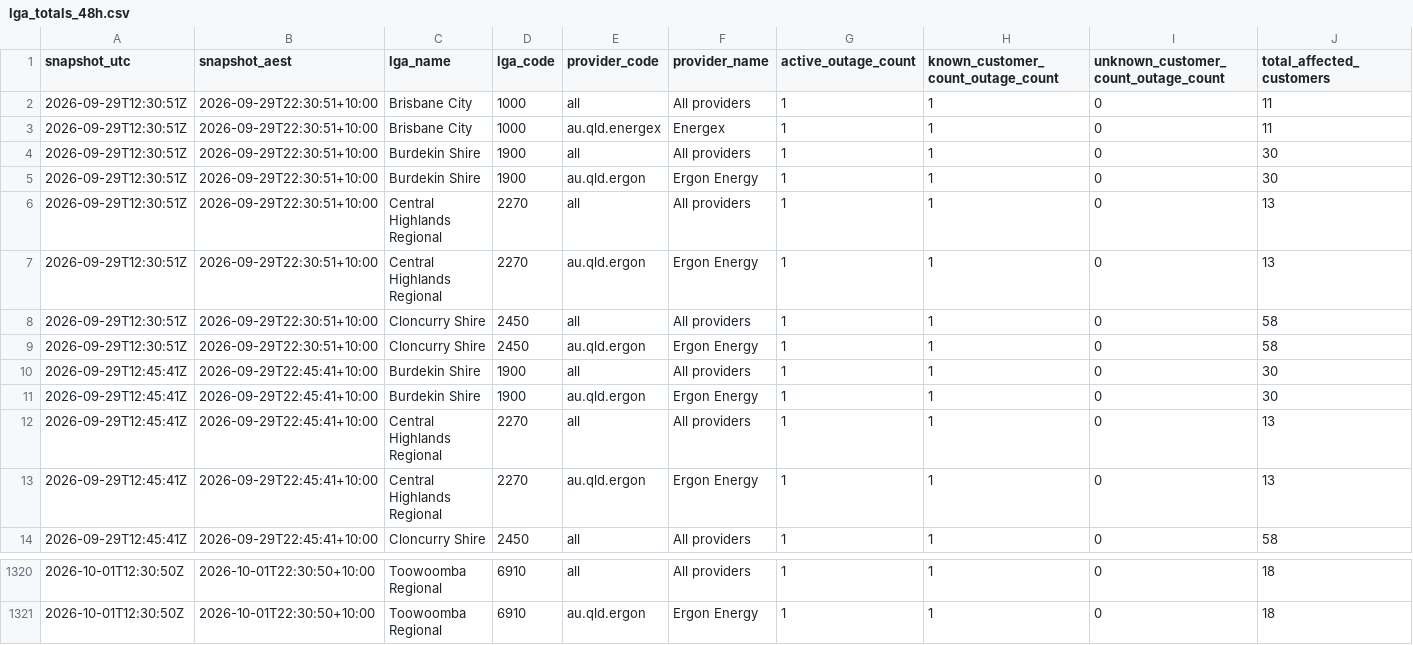
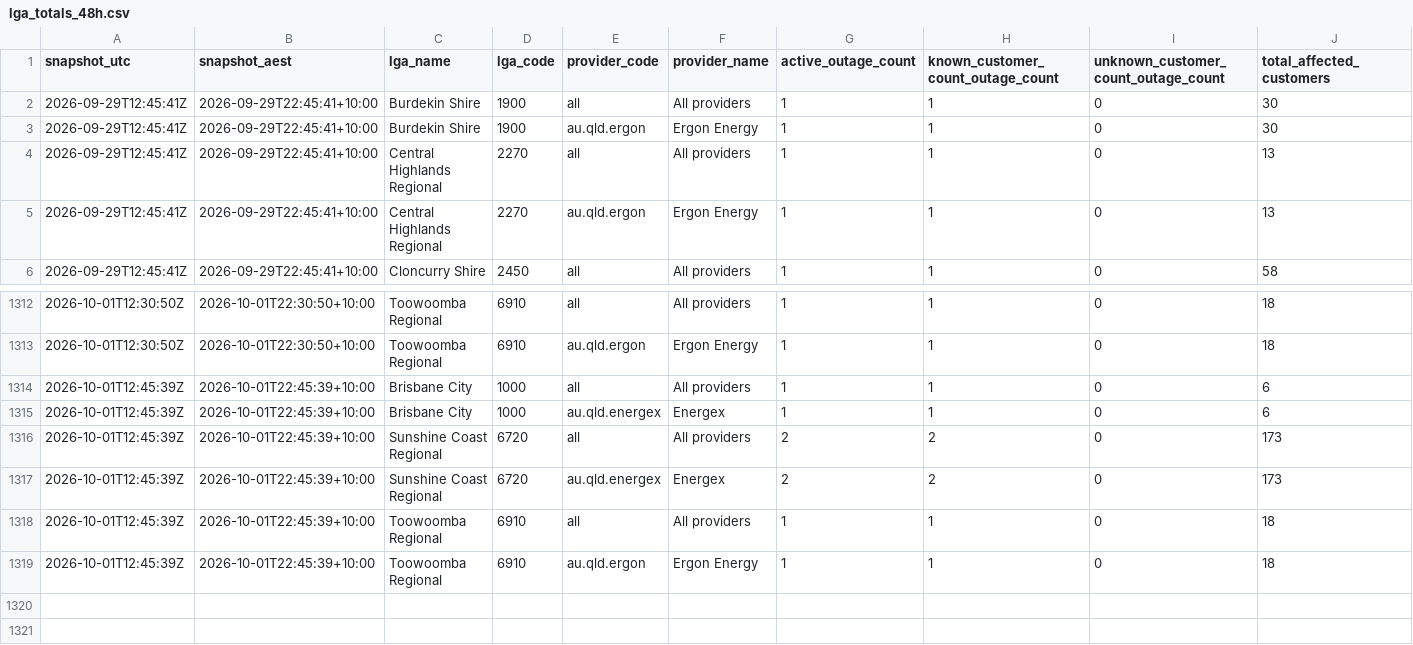
Before and after one commit to gowlettluke/qldpoweroutages, a CSV file: data/lga_totals_48h.csv, drawn as a sheet; only a part is shown, gaps mark what is left out; removed rows and columns are numbered as before the commit, all else as after; rows hold the shown columns only; the diff names each change by its address in the sheet, - before the commit and + after, or states it on an @@ line.

```diff
--- a/data/lga_totals_48h.csv
+++ b/data/lga_totals_48h.csv
-row 2: 2026-09-29T12:30:51Z | 2026-09-29T22:30:51+10:00 | Brisbane City | 1000 | all | All providers | 1 | 1 | 0 | 11
-row 3: 2026-09-29T12:30:51Z | 2026-09-29T22:30:51+10:00 | Brisbane City | 1000 | au.qld.energex | Energex | 1 | 1 | 0 | 11
-row 4: 2026-09-29T12:30:51Z | 2026-09-29T22:30:51+10:00 | Burdekin Shire | 1900 | all | All providers | 1 | 1 | 0 | 30
-row 5: 2026-09-29T12:30:51Z | 2026-09-29T22:30:51+10:00 | Burdekin Shire | 1900 | au.qld.ergon | Ergon Energy | 1 | 1 | 0 | 30
-row 6: 2026-09-29T12:30:51Z | 2026-09-29T22:30:51+10:00 | Central Highlands Regional | 2270 | all | All providers | 1 | 1 | 0 | 13
-row 7: 2026-09-29T12:30:51Z | 2026-09-29T22:30:51+10:00 | Central Highlands Regional | 2270 | au.qld.ergon | Ergon Energy | 1 | 1 | 0 | 13
-row 8: 2026-09-29T12:30:51Z | 2026-09-29T22:30:51+10:00 | Cloncurry Shire | 2450 | all | All providers | 1 | 1 | 0 | 58
-row 9: 2026-09-29T12:30:51Z | 2026-09-29T22:30:51+10:00 | Cloncurry Shire | 2450 | au.qld.ergon | Ergon Energy | 1 | 1 | 0 | 58
+row 1314: 2026-10-01T12:45:39Z | 2026-10-01T22:45:39+10:00 | Brisbane City | 1000 | all | All providers | 1 | 1 | 0 | 6
+row 1315: 2026-10-01T12:45:39Z | 2026-10-01T22:45:39+10:00 | Brisbane City | 1000 | au.qld.energex | Energex | 1 | 1 | 0 | 6
+row 1316: 2026-10-01T12:45:39Z | 2026-10-01T22:45:39+10:00 | Sunshine Coast Regional | 6720 | all | All providers | 2 | 2 | 0 | 173
+row 1317: 2026-10-01T12:45:39Z | 2026-10-01T22:45:39+10:00 | Sunshine Coast Regional | 6720 | au.qld.energex | Energex | 2 | 2 | 0 | 173
+row 1318: 2026-10-01T12:45:39Z | 2026-10-01T22:45:39+10:00 | Toowoomba Regional | 6910 | all | All providers | 1 | 1 | 0 | 18
+row 1319: 2026-10-01T12:45:39Z | 2026-10-01T22:45:39+10:00 | Toowoomba Regional | 6910 | au.qld.ergon | Ergon Energy | 1 | 1 | 0 | 18
```
Also changed, not shown: data/lga_cumulative_48h.csv, data/lga_totals_latest.csv, 4 other files.
